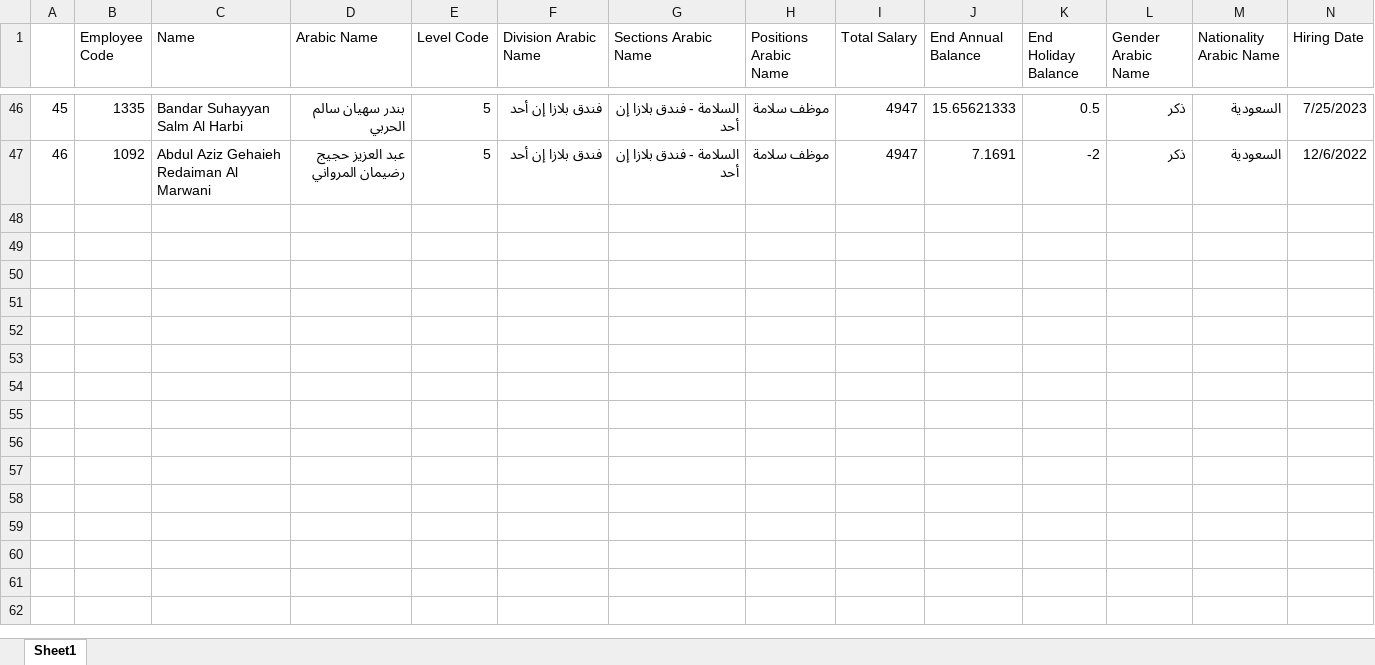
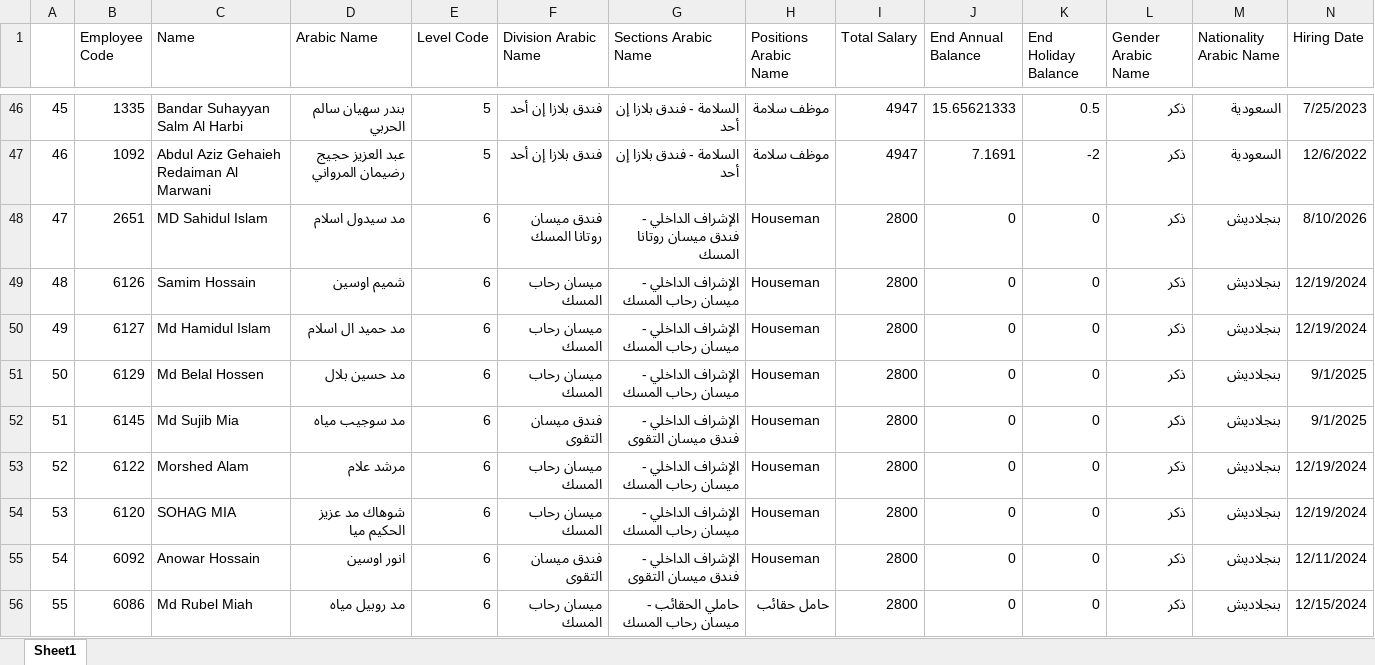
Before and after one commit to mohamaditwork-bot/meght, an Excel workbook: data/samples/HR_Current.xlsx, sheet Sheet1, drawn as a sheet; only a part is shown, gaps mark what is left out; values as stored, in another font and other column widths than the file's, no borders; rows hold the shown columns only; the diff covers the shown part only; the diff names each change by its address in the sheet, - before the commit and + after, or states it on an @@ line.

```diff
--- a/data/samples/HR_Current.xlsx (sheet Sheet1)
+++ b/data/samples/HR_Current.xlsx (sheet Sheet1)
+row 48: 47 | 2651 | MD Sahidul Islam | مد سيدول اسلام | 6 | فندق ميسان روتانا المسك | الإشراف الداخلي - فندق ميسان روتانا المسك | Houseman | 2800 | 0 | 0 | ذكر | بنجلاديش | 8/10/2026
+row 49: 48 | 6126 | Samim Hossain | شميم اوسين | 6 | ميسان رحاب المسك | الإشراف الداخلي - ميسان رحاب المسك | Houseman | 2800 | 0 | 0 | ذكر | بنجلاديش | 12/19/2024
+row 50: 49 | 6127 | Md Hamidul Islam | مد حميد ال اسلام | 6 | ميسان رحاب المسك | الإشراف الداخلي - ميسان رحاب المسك | Houseman | 2800 | 0 | 0 | ذكر | بنجلاديش | 12/19/2024
+row 51: 50 | 6129 | Md Belal Hossen | مد حسين بلال | 6 | ميسان رحاب المسك | الإشراف الداخلي - ميسان رحاب المسك | Houseman | 2800 | 0 | 0 | ذكر | بنجلاديش | 9/1/2025
+row 52: 51 | 6145 | Md Sujib Mia | مد سوجيب مياه | 6 | فندق ميسان التقوى | الإشراف الداخلي - فندق ميسان التقوى | Houseman | 2800 | 0 | 0 | ذكر | بنجلاديش | 9/1/2025
+row 53: 52 | 6122 | Morshed Alam | مرشد علام | 6 | ميسان رحاب المسك | الإشراف الداخلي - ميسان رحاب المسك | Houseman | 2800 | 0 | 0 | ذكر | بنجلاديش | 12/19/2024
+row 54: 53 | 6120 | SOHAG MIA | شوهاك مد عزيز الحكيم ميا | 6 | ميسان رحاب المسك | الإشراف الداخلي - ميسان رحاب المسك | Houseman | 2800 | 0 | 0 | ذكر | بنجلاديش | 12/19/2024
+row 55: 54 | 6092 | Anowar Hossain | انور اوسين | 6 | فندق ميسان التقوى | الإشراف الداخلي - فندق ميسان التقوى | Houseman | 2800 | 0 | 0 | ذكر | بنجلاديش | 12/11/2024
+row 56: 55 | 6086 | Md Rubel Miah | مد روبيل مياه | 6 | ميسان رحاب المسك | حاملي الحقائب - ميسان رحاب المسك | حامل حقائب | 2800 | 0 | 0 | ذكر | بنجلاديش | 12/15/2024
```
Also changed, not shown: 41 added rows elsewhere in this sheet, 3 other files.
